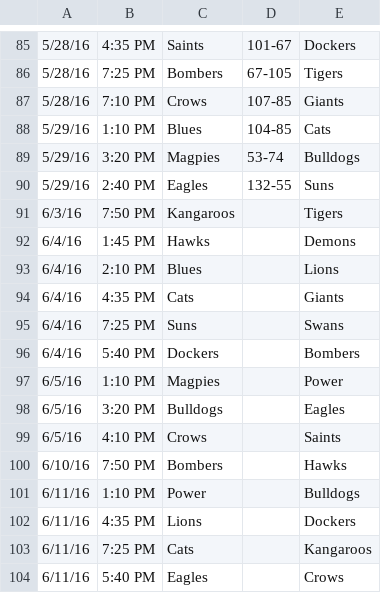
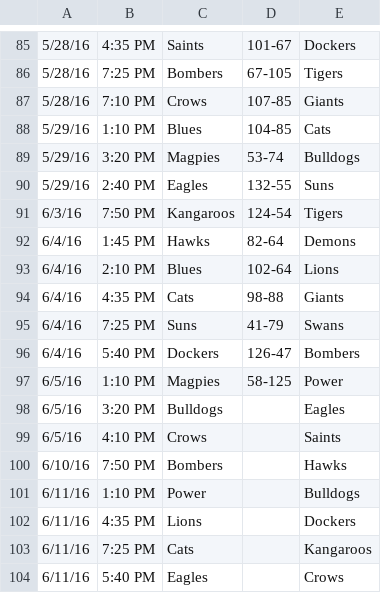
Before and after one commit to HiReception/DoyleWithTheScores, a CSV file: afl/matches.csv, drawn as a sheet; only a part is shown, gaps mark what is left out.

```diff
--- a/afl/matches.csv
+++ b/afl/matches.csv
@@ -90,9 +90,9 @@
 5/29/16,2:40 PM,Eagles,132-55,Suns
-6/3/16,7:50 PM,Kangaroos,,Tigers
-6/4/16,1:45 PM,Hawks,,Demons
-6/4/16,2:10 PM,Blues,,Lions
-6/4/16,4:35 PM,Cats,,Giants
-6/4/16,7:25 PM,Suns,,Swans
-6/4/16,5:40 PM,Dockers,,Bombers
-6/5/16,1:10 PM,Magpies,,Power
+6/3/16,7:50 PM,Kangaroos,124-54,Tigers
+6/4/16,1:45 PM,Hawks,82-64,Demons
+6/4/16,2:10 PM,Blues,102-64,Lions
+6/4/16,4:35 PM,Cats,98-88,Giants
+6/4/16,7:25 PM,Suns,41-79,Swans
+6/4/16,5:40 PM,Dockers,126-47,Bombers
+6/5/16,1:10 PM,Magpies,58-125,Power
 6/5/16,3:20 PM,Bulldogs,,Eagles
```
Also changed, not shown: nrl/matches.csv, 53 other files.
